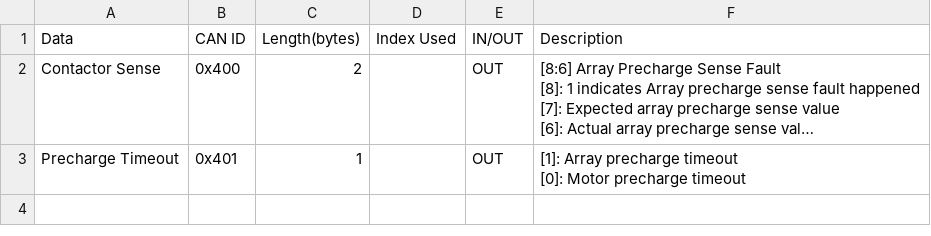
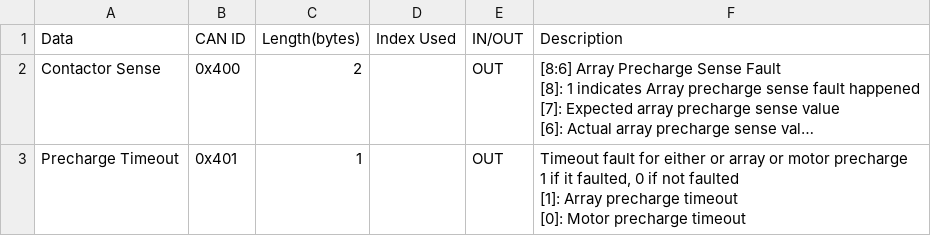
Before and after one commit to lhr-solar/Embedded-Sharepoint, a CSV file: can/csv/Contactor.csv, drawn as a sheet; long unchanged cells end in …; ↵ is a line break in a cell; the diff names each change by its address in the sheet, - before the commit and + after, or states it on an @@ line.

```diff
--- a/can/csv/Contactor.csv
+++ b/can/csv/Contactor.csv
-F3 (Description): [1]: Array…
+F3 (Description): Timeout fault for either or array or motor precharge ↵ 1 if it faulted, 0 if not faulted ↵ [1]: Array…
```
Also changed, not shown: can/csv/Controls.csv.
